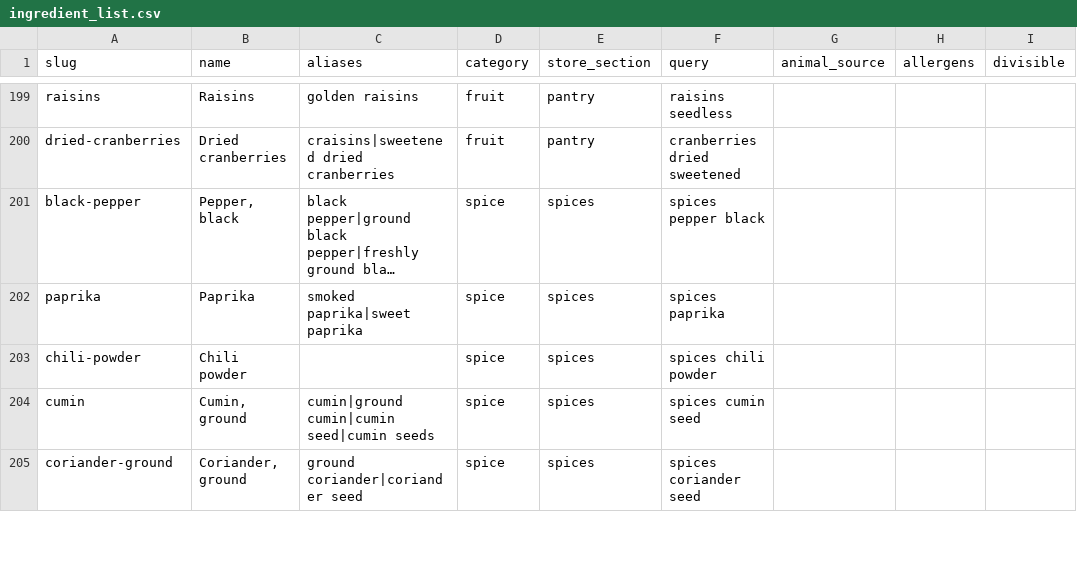
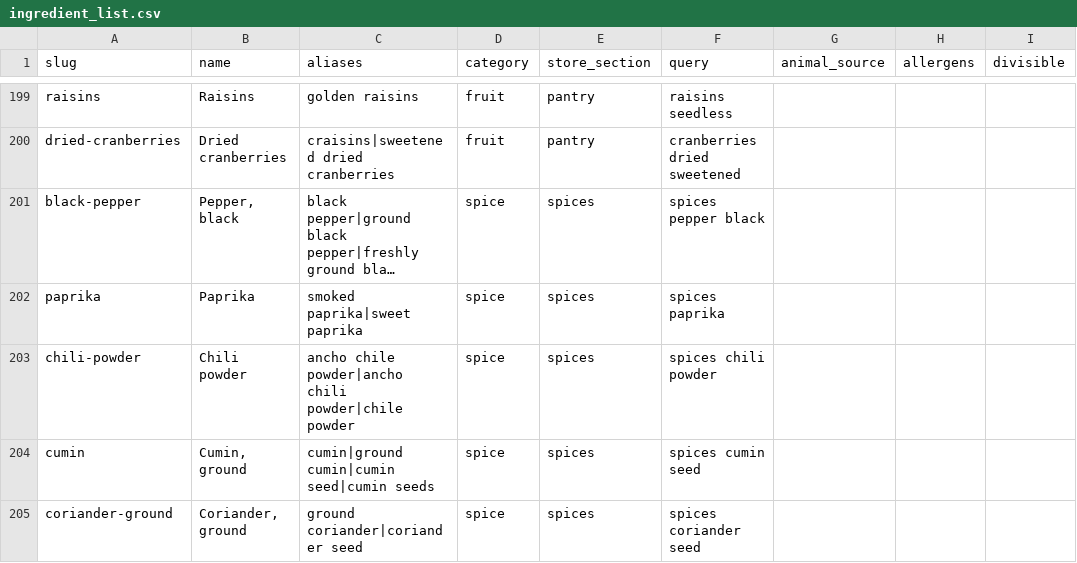
Before and after one commit to aimanyamanie/mealpilot-us, a CSV file: pipeline/ingredient_list.csv, drawn as a sheet; only a part is shown, gaps mark what is left out; long unchanged cells end in …; the diff covers the shown part only; the diff names each change by its address in the sheet, - before the commit and + after, or states it on an @@ line.

```diff
--- a/pipeline/ingredient_list.csv
+++ b/pipeline/ingredient_list.csv
-C203 (aliases): (empty)
+C203 (aliases): ancho chile powder|ancho chili powder|chile powder
```
Also changed, not shown: 20 added rows and 7 edited cells elsewhere in this file, pipeline/ingredient_portions_seed.csv, pipeline/usda_picks.csv, 8 other files.
